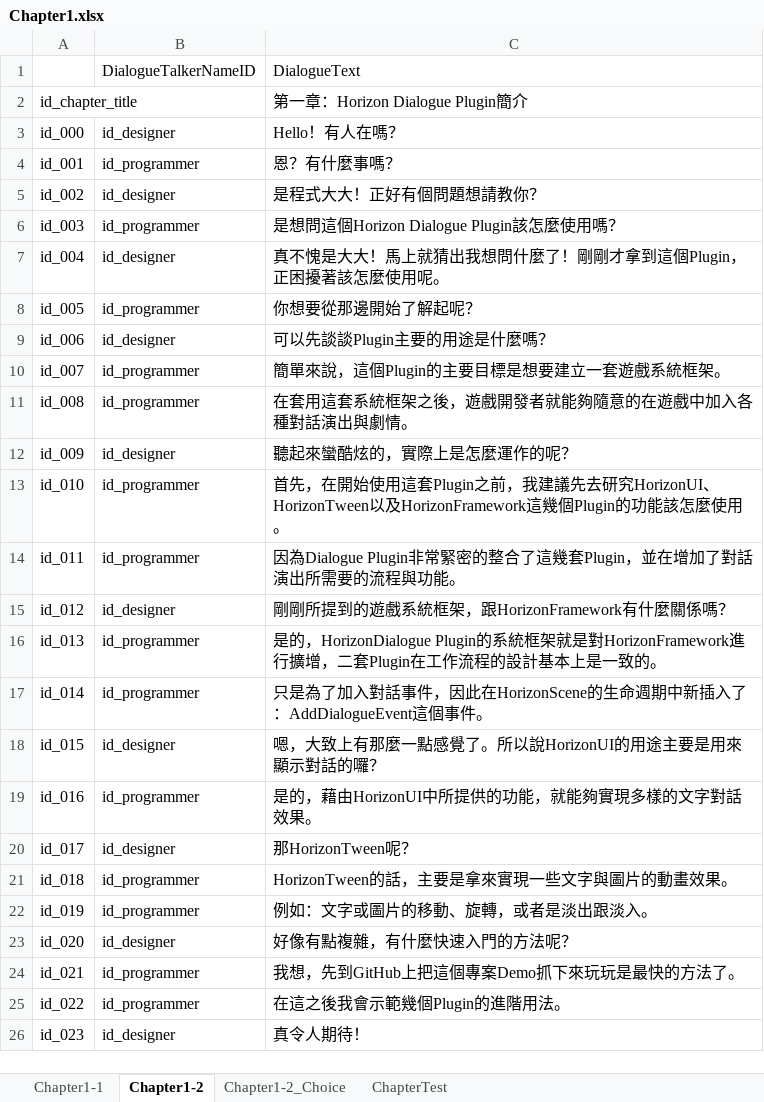
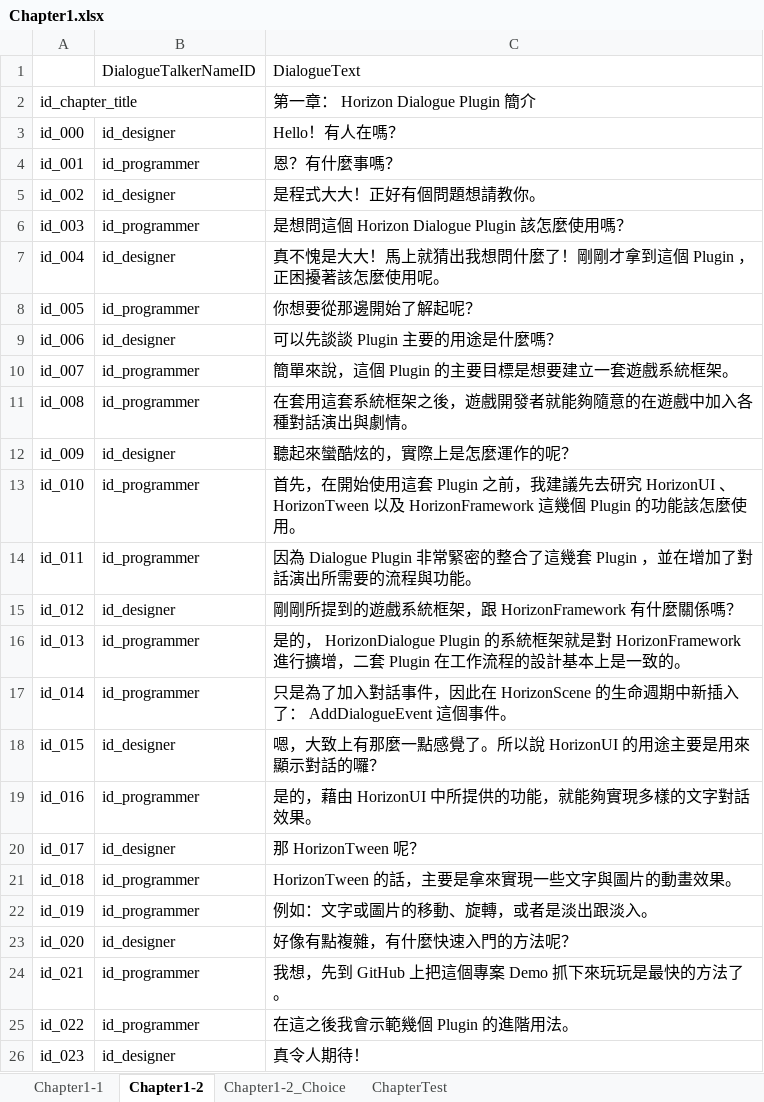
Before and after one commit to dorgonman/HorizonDialogueDemo, an Excel workbook: DesignerRawdata/Excel/Chapter1.xlsx, sheet Chapter1-2, drawn as a sheet; values as stored, in another font and other column widths than the file's, no borders; the diff names each change by its address in the sheet, - before the commit and + after, or states it on an @@ line.

Commit message:
Merged PR 17: demo_1-2
Related work items: #99

```diff
--- a/DesignerRawdata/Excel/Chapter1.xlsx (sheet Chapter1-2)
+++ b/DesignerRawdata/Excel/Chapter1.xlsx (sheet Chapter1-2)
-C2: 第一章：Horizon Dialogue Plugin簡介
+C2: 第一章： Horizon Dialogue Plugin 簡介
-C5: 是程式大大！正好有個問題想請教你？
+C5: 是程式大大！正好有個問題想請教你。
-C6: 是想問這個Horizon Dialogue Plugin該怎麼使用嗎？
+C6: 是想問這個 Horizon Dialogue Plugin 該怎麼使用嗎？
-C7: 真不愧是大大！馬上就猜出我想問什麼了！剛剛才拿到這個Plugin，正困擾著該怎麼使用呢。
+C7: 真不愧是大大！馬上就猜出我想問什麼了！剛剛才拿到這個 Plugin ，正困擾著該怎麼使用呢。
-C9: 可以先談談Plugin主要的用途是什麼嗎？
+C9: 可以先談談 Plugin 主要的用途是什麼嗎？
-C10: 簡單來說，這個Plugin的主要目標是想要建立一套遊戲系統框架。
+C10: 簡單來說，這個 Plugin 的主要目標是想要建立一套遊戲系統框架。
-C13: …使用這套Plugin之前，我建議先去研究HorizonUI、HorizonTween以及HorizonFramework這幾個Plugin的功能…
+C13: …使用這套 Plugin 之前，我建議先去研究 HorizonUI 、 HorizonTween 以及 HorizonFramework 這幾個 Plugin 的功能…
-C14: 因為Dialogue Plugin非常緊密的整合了這幾套Plugin，並在…
+C14: 因為 Dialogue Plugin 非常緊密的整合了這幾套 Plugin ，並在…
-C15: 剛剛所提到的遊戲系統框架，跟HorizonFramework有什麼關係嗎？
+C15: 剛剛所提到的遊戲系統框架，跟 HorizonFramework 有什麼關係嗎？
-C16: 是的，HorizonDialogue Plugin的系統框架就是對HorizonFramework進行擴增，二套Plugin在工作…
+C16: 是的， HorizonDialogue Plugin 的系統框架就是對 HorizonFramework 進行擴增，二套 Plugin 在工作…
-C17: …，因此在HorizonScene的生命週期中新插入了：AddDialogueEvent這個事…
+C17: …，因此在 HorizonScene 的生命週期中新插入了： AddDialogueEvent 這個事…
-C18: 嗯，大致上有那麼一點感覺了。所以說HorizonUI的用途主要是用來顯示對話的囉？
+C18: 嗯，大致上有那麼一點感覺了。所以說 HorizonUI 的用途主要是用來顯示對話的囉？
-C19: 是的，藉由HorizonUI中所提供的功能，就能夠實現多樣的文字對話效果。
+C19: 是的，藉由 HorizonUI 中所提供的功能，就能夠實現多樣的文字對話效果。
-C20: 那HorizonTween呢？
+C20: 那 HorizonTween 呢？
-C21: HorizonTween的話，主要是拿來實現一些文字與圖片的動畫效果。
+C21: HorizonTween 的話，主要是拿來實現一些文字與圖片的動畫效果。
-C24: 我想，先到GitHub上把這個專案Demo抓下來玩玩是最快的方法了。
+C24: 我想，先到 GitHub 上把這個專案 Demo 抓下來玩玩是最快的方法了。
-C25: 在這之後我會示範幾個Plugin的進階用法。
+C25: 在這之後我會示範幾個 Plugin 的進階用法。
```
Also changed, not shown: 17 other files.
